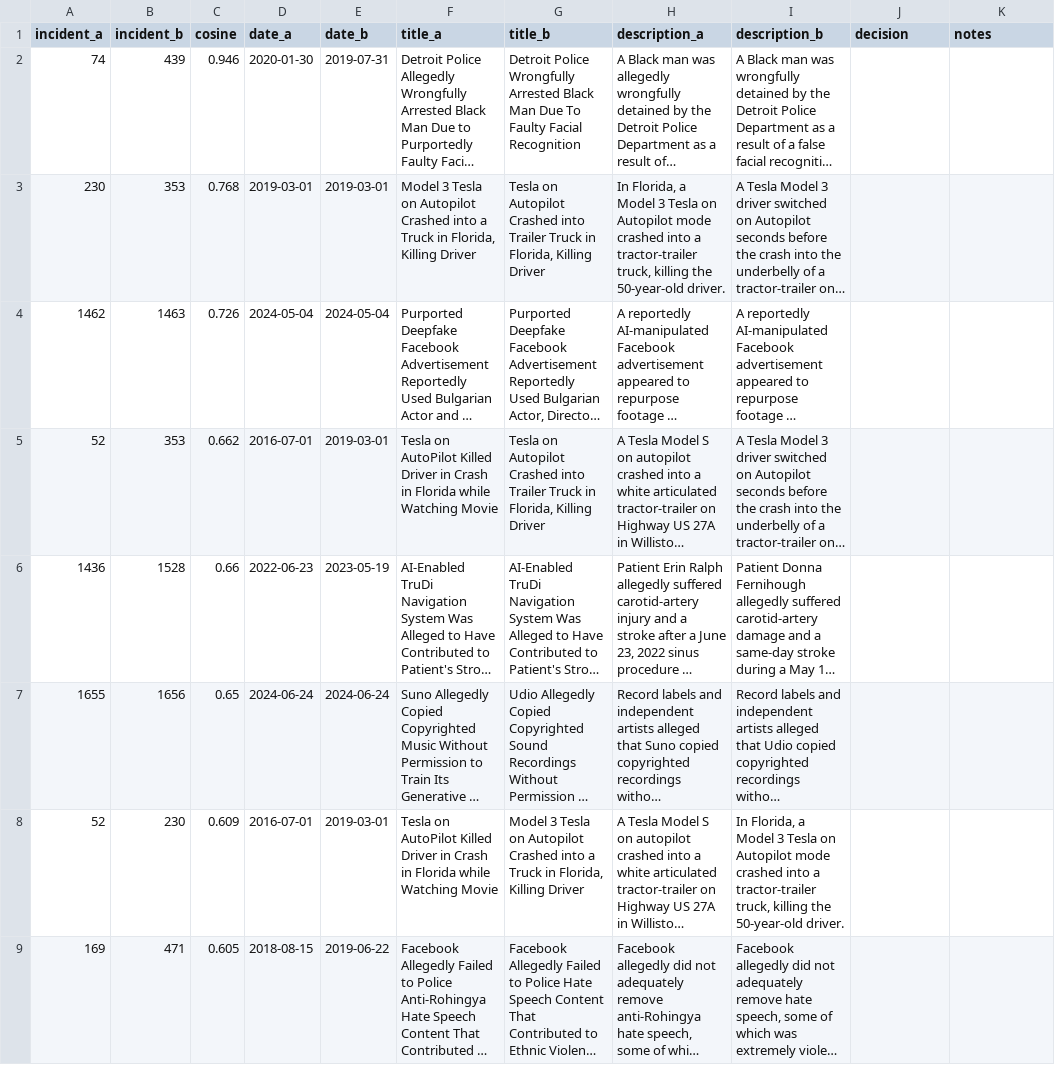
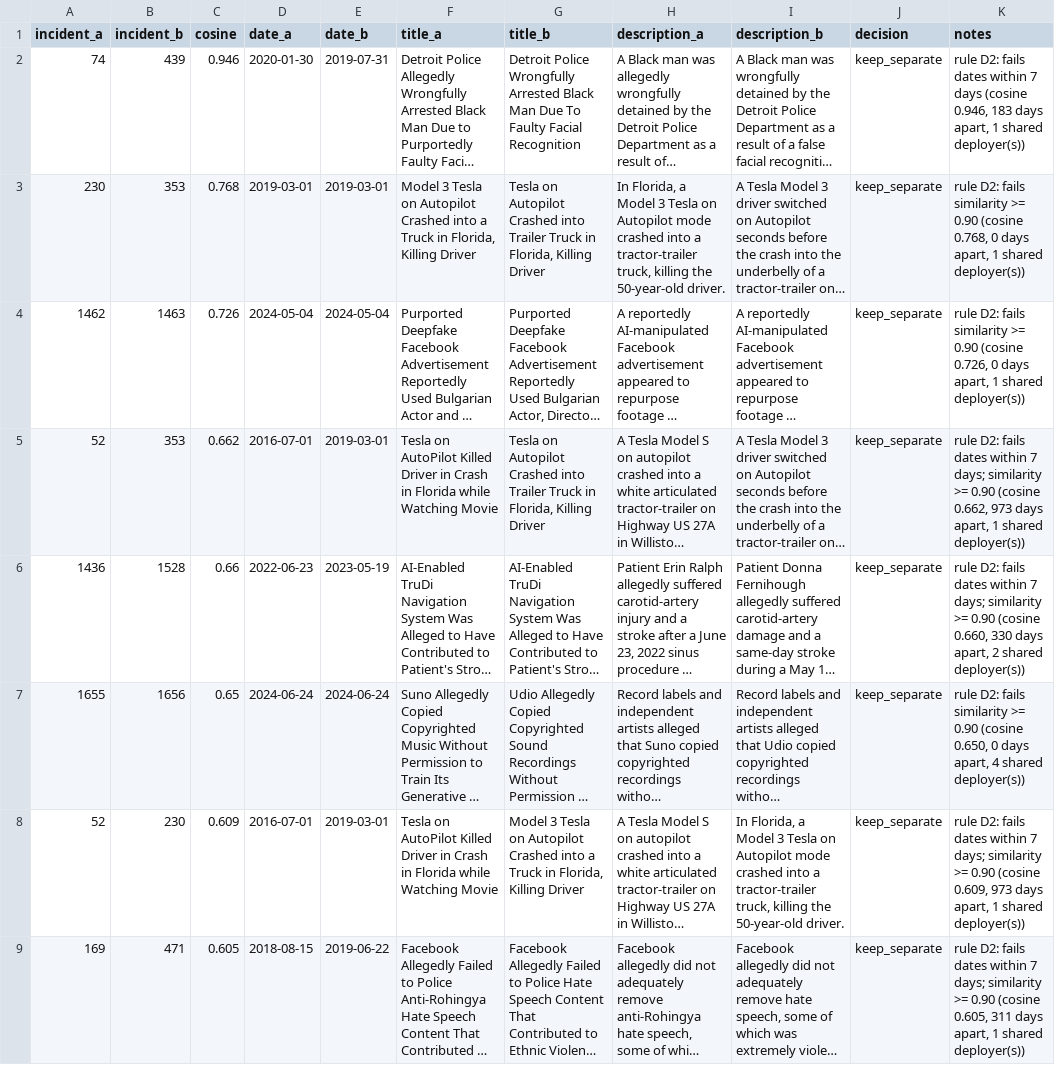
Before and after one commit to smit-savaliya-dev/aicidentia-ai-incident-intelligence, a CSV file: data/manual/duplicate_review.csv, drawn as a sheet; long unchanged cells end in …; the diff names each change by its address in the sheet, - before the commit and + after, or states it on an @@ line.

Commit message:
answer review files by rule

```diff
--- a/data/manual/duplicate_review.csv
+++ b/data/manual/duplicate_review.csv
-J2:J9 (decision): (empty)
+J2:J9 (decision): keep_separate
-K2 (notes): (empty)
+K2 (notes): rule D2: fails dates within 7 days (cosine 0.946, 183 days apart, 1 shared deployer(s))
-K3 (notes): (empty)
+K3 (notes): rule D2: fails similarity >= 0.90 (cosine 0.768, 0 days apart, 1 shared deployer(s))
-K4 (notes): (empty)
+K4 (notes): rule D2: fails similarity >= 0.90 (cosine 0.726, 0 days apart, 1 shared deployer(s))
-K5 (notes): (empty)
+K5 (notes): rule D2: fails dates within 7 days; similarity >= 0.90 (cosine 0.662, 973 days apart, 1 shared deployer(s))
-K6 (notes): (empty)
+K6 (notes): rule D2: fails dates within 7 days; similarity >= 0.90 (cosine 0.660, 330 days apart, 2 shared deployer(s))
-K7 (notes): (empty)
+K7 (notes): rule D2: fails similarity >= 0.90 (cosine 0.650, 0 days apart, 4 shared deployer(s))
-K8 (notes): (empty)
+K8 (notes): rule D2: fails dates within 7 days; similarity >= 0.90 (cosine 0.609, 973 days apart, 1 shared deployer(s))
-K9 (notes): (empty)
+K9 (notes): rule D2: fails dates within 7 days; similarity >= 0.90 (cosine 0.605, 311 days apart, 1 shared deployer(s))
```
Also changed, not shown: 18 other files.
